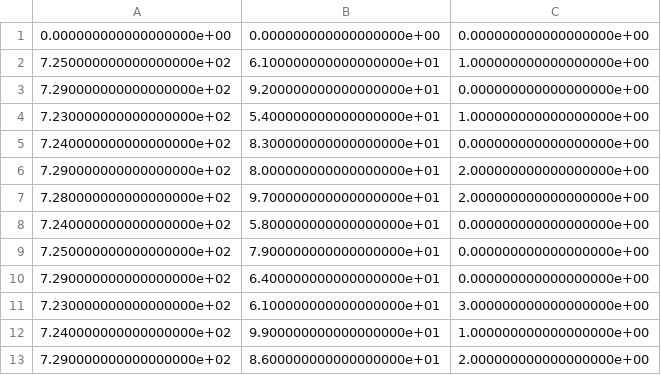
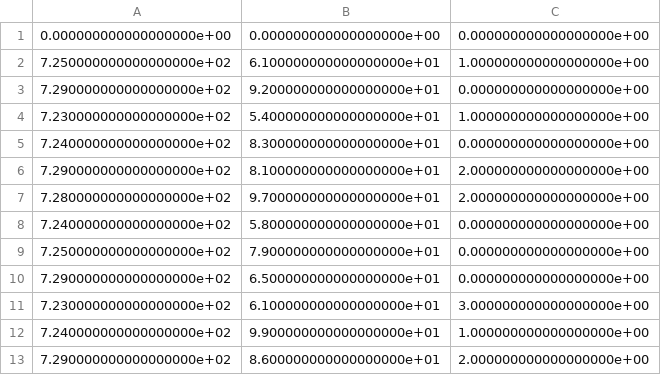
Before and after one commit to JouzaLoL/ig-dnn, a CSV file: reknihy.csv, drawn as a sheet; only a part is shown.

```diff
--- a/reknihy.csv
+++ b/reknihy.csv
@@ -5,3 +5,3 @@
 7.240000000000000000e+02,8.300000000000000000e+01,0.000000000000000000e+00
-7.290000000000000000e+02,8.000000000000000000e+01,2.000000000000000000e+00
+7.290000000000000000e+02,8.100000000000000000e+01,2.000000000000000000e+00
 7.280000000000000000e+02,9.700000000000000000e+01,2.000000000000000000e+00
@@ -9,3 +9,3 @@
 7.250000000000000000e+02,7.900000000000000000e+01,0.000000000000000000e+00
-7.290000000000000000e+02,6.400000000000000000e+01,0.000000000000000000e+00
+7.290000000000000000e+02,6.500000000000000000e+01,0.000000000000000000e+00
 7.230000000000000000e+02,6.100000000000000000e+01,3.000000000000000000e+00
```
Also changed, not shown: 6 other files.
